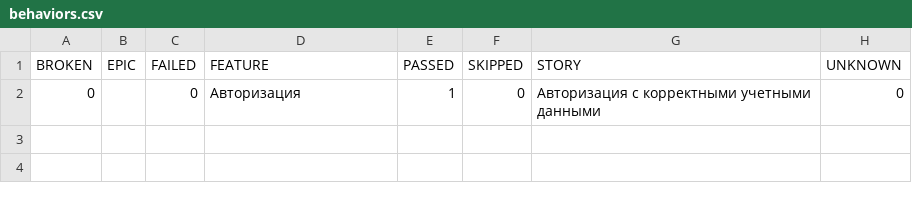
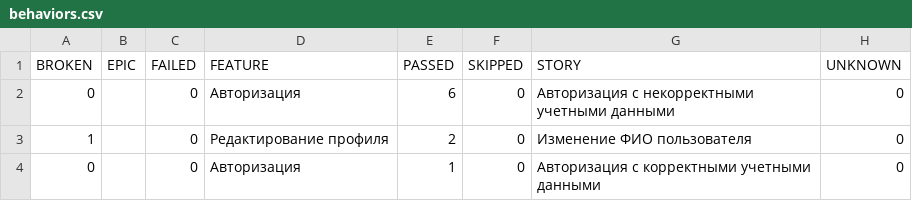
Before and after one commit to BogdanDyukov/UIAutomationProject, a CSV file: data/behaviors.csv, drawn as a sheet; the diff names each change by its address in the sheet, - before the commit and + after, or states it on an @@ line.

```diff
--- a/data/behaviors.csv
+++ b/data/behaviors.csv
+row 2: 0 |  | 0 | Авторизация | 6 | 0 | Авторизация с некорректными учетными данными | 0
+row 3: 1 |  | 0 | Редактирование профиля | 2 | 0 | Изменение ФИО пользователя | 0
```
Also changed, not shown: data/suites.csv, 44 other files.
